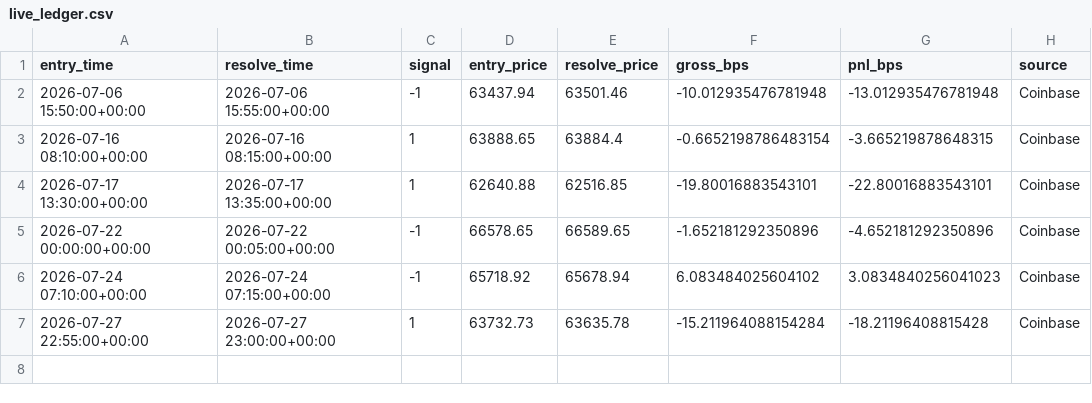
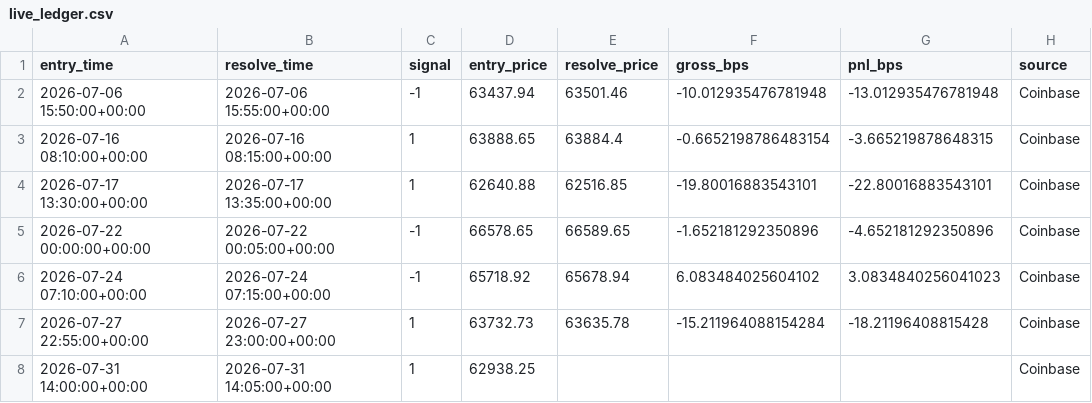
Before and after one commit to MMolinaLL/btc-edge-dashboard, a CSV file: data/live_ledger.csv, drawn as a sheet.

```diff
--- a/data/live_ledger.csv
+++ b/data/live_ledger.csv
@@ -7 +7,2 @@ entry_time,resolve_time,signal,entry_price,resolve_price,gross_bps,pnl_bps,sourc
 2026-07-27 22:55:00+00:00,2026-07-27 23:00:00+00:00,1,63732.73,63635.78,-15.211964088154284,-18.21196408815428,Coinbase
+2026-07-31 14:00:00+00:00,2026-07-31 14:05:00+00:00,1,62938.25,,,,Coinbase
```
